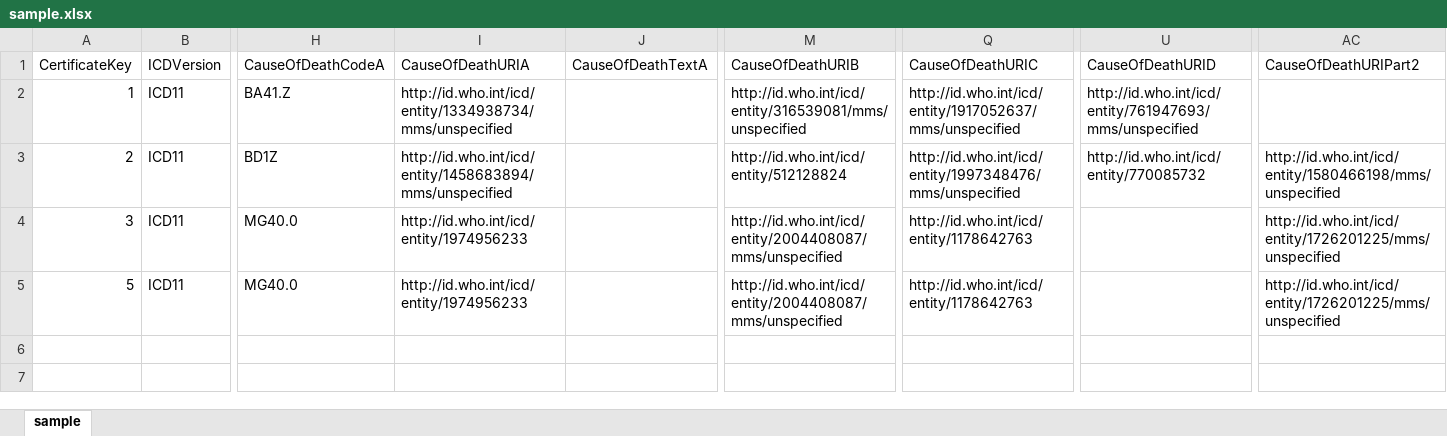
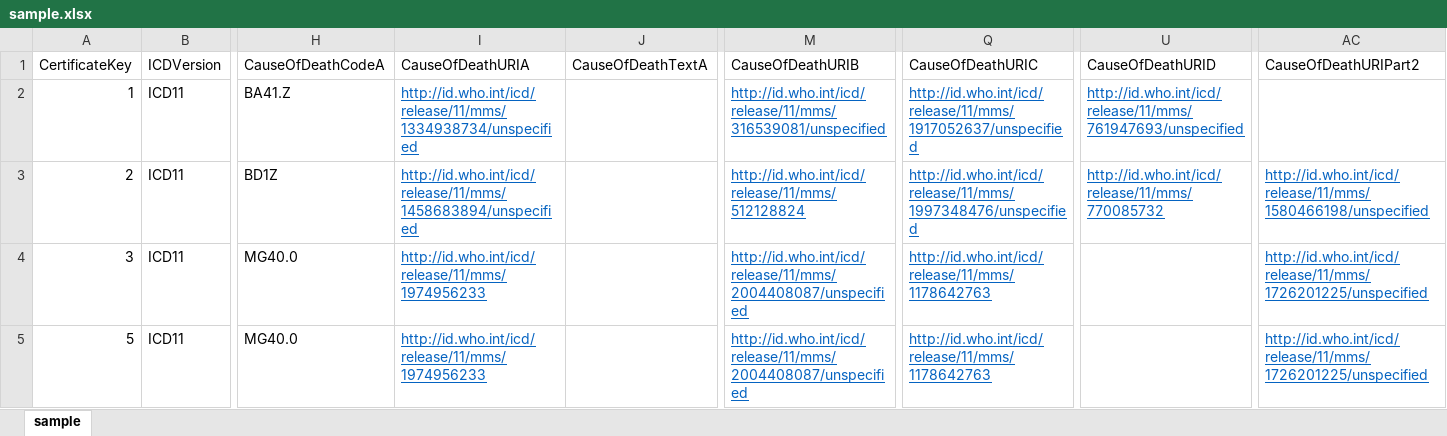
Before and after one commit to zhangmeng88/doris-zh-translation, an Excel workbook: en/docs/sample.xlsx, sheet sample, drawn as a sheet; only a part is shown, gaps mark what is left out; values as stored, in another font and other column widths than the file's, no borders; the diff names each change by its address in the sheet, - before the commit and + after, or states it on an @@ line.

Commit message:
fixed the URIs in excel and CSV samples

```diff
--- a/en/docs/sample.xlsx (sheet sample)
+++ b/en/docs/sample.xlsx (sheet sample)
-I2: http://id.who.int/icd/entity/1334938734/mms/unspecified
+I2: http://id.who.int/icd/release/11/mms/1334938734/unspecified
@@ I2:I5 underline: off → on, text colour: black → #0563C1 @@
-M2: http://id.who.int/icd/entity/316539081/mms/unspecified
+M2: http://id.who.int/icd/release/11/mms/316539081/unspecified
@@ M2:M5 underline: off → on, text colour: black → #0563C1 @@
-Q2: http://id.who.int/icd/entity/1917052637/mms/unspecified
+Q2: http://id.who.int/icd/release/11/mms/1917052637/unspecified
@@ Q2:Q5 underline: off → on, text colour: black → #0563C1 @@
-U2: http://id.who.int/icd/entity/761947693/mms/unspecified
+U2: http://id.who.int/icd/release/11/mms/761947693/unspecified
@@ U2:U3 underline: off → on, text colour: black → #0563C1 @@
-I3: http://id.who.int/icd/entity/1458683894/mms/unspecified
+I3: http://id.who.int/icd/release/11/mms/1458683894/unspecified
-M3: http://id.who.int/icd/entity/512128824
+M3: http://id.who.int/icd/release/11/mms/512128824
-Q3: http://id.who.int/icd/entity/1997348476/mms/unspecified
+Q3: http://id.who.int/icd/release/11/mms/1997348476/unspecified
-U3: http://id.who.int/icd/entity/770085732
+U3: http://id.who.int/icd/release/11/mms/770085732
-AC3: http://id.who.int/icd/entity/1580466198/mms/unspecified
+AC3: http://id.who.int/icd/release/11/mms/1580466198/unspecified
@@ AC3:AC5 underline: off → on, text colour: black → #0563C1 @@
-I4:I5: http://id.who.int/icd/entity/1974956233
+I4:I5: http://id.who.int/icd/release/11/mms/1974956233
-M4:M5: http://id.who.int/icd/entity/2004408087/mms/unspecified
+M4:M5: http://id.who.int/icd/release/11/mms/2004408087/unspecified
-Q4:Q5: http://id.who.int/icd/entity/1178642763
+Q4:Q5: http://id.who.int/icd/release/11/mms/1178642763
-AC4:AC5: http://id.who.int/icd/entity/1726201225/mms/unspecified
+AC4:AC5: http://id.who.int/icd/release/11/mms/1726201225/unspecified
```
Also changed, not shown: 1 other file.
